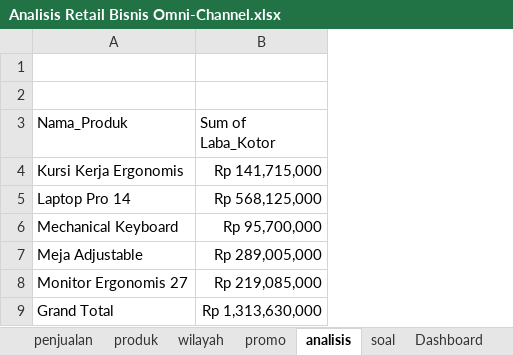
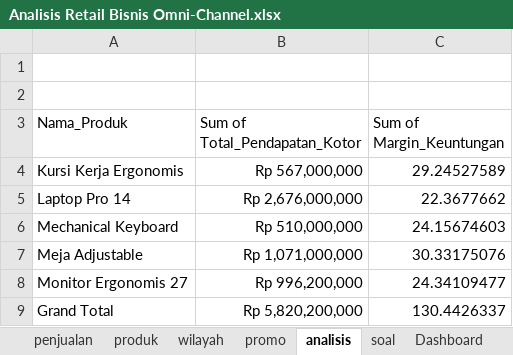
Before and after one commit to aldyycode/Analisis-Retail-Bisnis-Omni-Channel, an Excel workbook: Analisis Retail Bisnis Omni-Channel.xlsx, sheet analisis, drawn as a sheet; values as stored, in another font and other column widths than the file's, no borders; charts and pictures not drawn; removed rows and columns are numbered as before the commit, all else as after; the diff names each change by its address in the sheet, - before the commit and + after, or states it on an @@ line.

Commit message:
menyelesaikan cards

```diff
--- a/Analisis Retail Bisnis Omni-Channel.xlsx (sheet analisis)
+++ b/Analisis Retail Bisnis Omni-Channel.xlsx (sheet analisis)
-column B (Sum of Laba_Kotor), rows 4-9: Rp 141,715,000 | Rp 568,125,000 | Rp 95,700,000 | Rp 289,005,000 | Rp 219,085,000 | Rp 1,313,630,000
+column B (Sum of Total_Pendapatan_Kotor), rows 4-9: Rp 567,000,000 | Rp 2,676,000,000 | Rp 510,000,000 | Rp 1,071,000,000 | Rp 996,200,000 | Rp 5,820,200,000
+column C (Sum of Margin_Keuntungan), rows 4-9: 29.24527589 | 22.3677662 | 24.15674603 | 30.33175076 | 24.34109477 | 130.4426337
```
Also changed, not shown: sheet Dashboard, charts or pictures.
